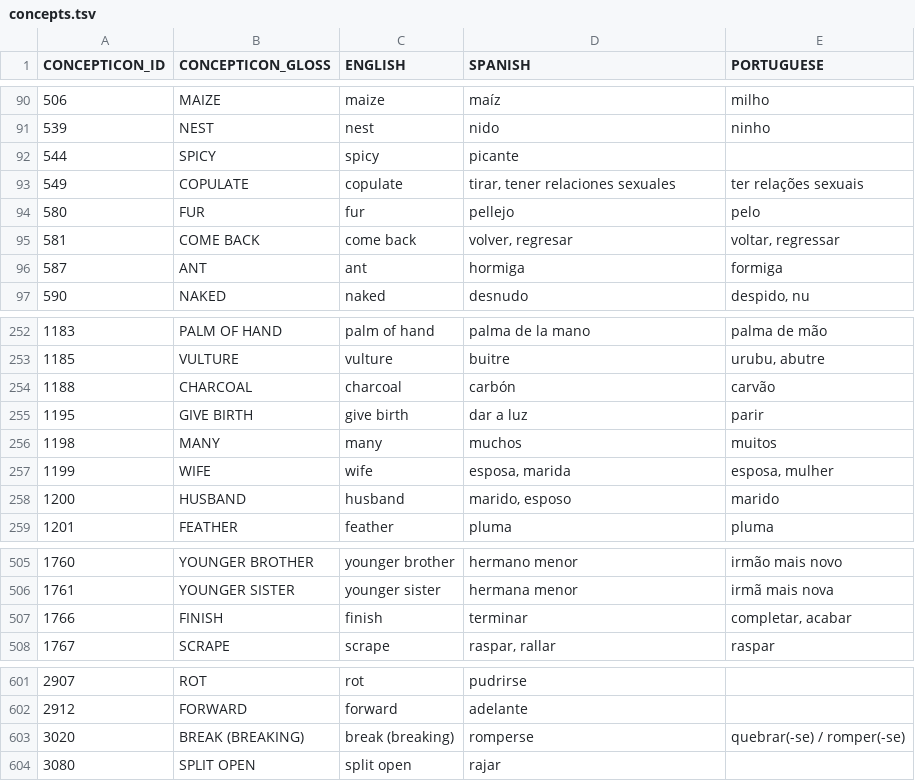
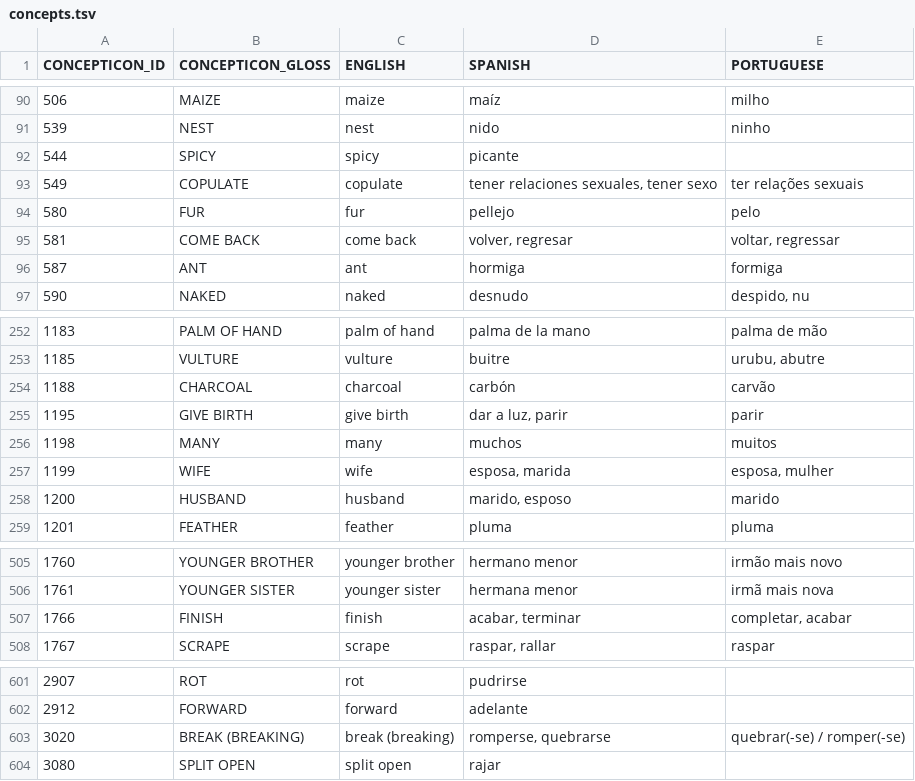
Before and after one commit to pano-takanan-history/blumpanotacana, a TSV file: etc/concepts.tsv, drawn as a sheet; only a part is shown, gaps mark what is left out.

```diff
--- a/etc/concepts.tsv
+++ b/etc/concepts.tsv
@@ -92,3 +92,3 @@ CONCEPTICON_ID	CONCEPTICON_GLOSS	ENGLISH	SPANISH	PORTUGUESE
 544	SPICY	spicy	picante	
-549	COPULATE	copulate	tirar, tener relaciones sexuales	ter relações sexuais
+549	COPULATE	copulate	tener relaciones sexuales, tener sexo	ter relações sexuais
 580	FUR	fur	pellejo	pelo
@@ -254,3 +254,3 @@ CONCEPTICON_ID	CONCEPTICON_GLOSS	ENGLISH	SPANISH	PORTUGUESE
 1188	CHARCOAL	charcoal	carbón	carvão
-1195	GIVE BIRTH	give birth	dar a luz	parir
+1195	GIVE BIRTH	give birth	dar a luz, parir	parir
 1198	MANY	many	muchos	muitos
@@ -506,3 +506,3 @@ CONCEPTICON_ID	CONCEPTICON_GLOSS	ENGLISH	SPANISH	PORTUGUESE
 1761	YOUNGER SISTER	younger sister	hermana menor	irmã mais nova
-1766	FINISH	finish	terminar	completar, acabar
+1766	FINISH	finish	acabar, terminar	completar, acabar
 1767	SCRAPE	scrape	raspar, rallar	raspar
@@ -602,3 +602,3 @@ CONCEPTICON_ID	CONCEPTICON_GLOSS	ENGLISH	SPANISH	PORTUGUESE
 2912	FORWARD	forward	adelante	
-3020	BREAK (BREAKING)	break (breaking)	romperse	quebrar(-se) / romper(-se)
+3020	BREAK (BREAKING)	break (breaking)	romperse, quebrarse	quebrar(-se) / romper(-se)
 3080	SPLIT OPEN	split open	rajar	
```
Also changed, not shown: raw/filtered_raw.tsv, 2 other files.
